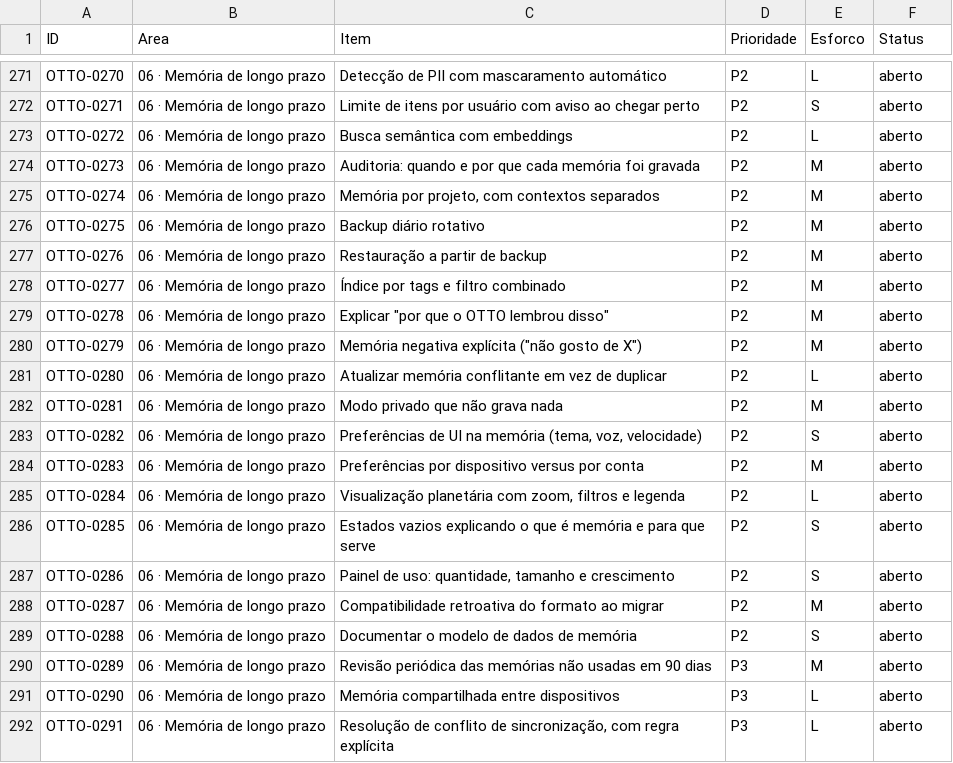
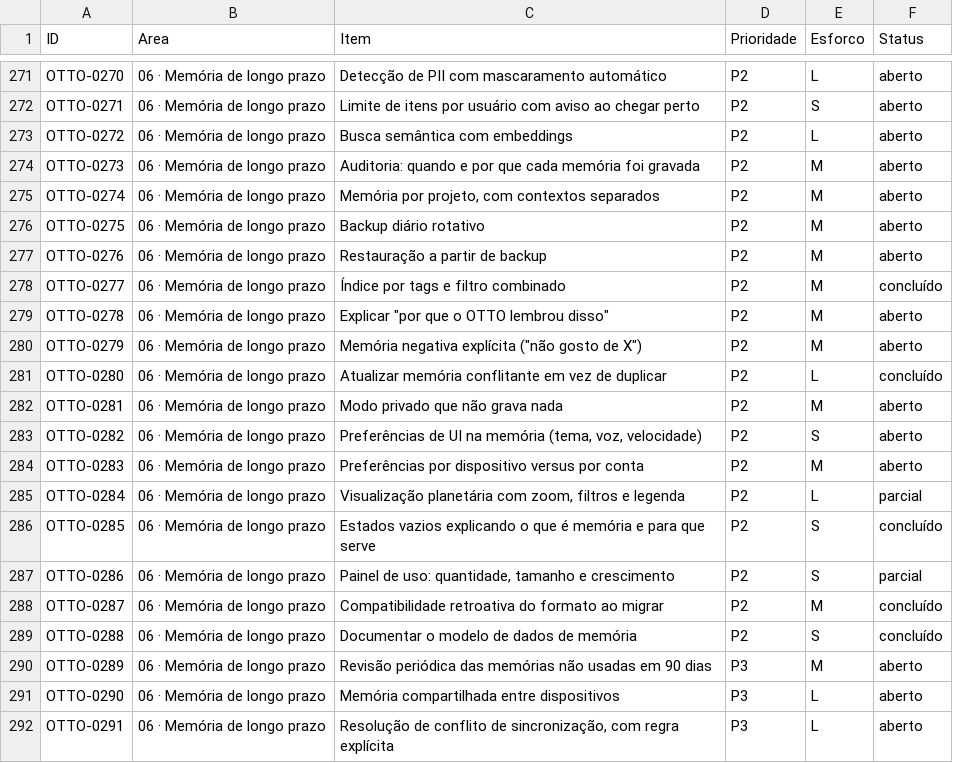
Before and after one commit to pmelkzedeke-create/ia-otto-ai, a CSV file: docs/PLANO-1000.csv, drawn as a sheet; only a part is shown, gaps mark what is left out; the diff covers the shown part only.

```diff
--- a/docs/PLANO-1000.csv
+++ b/docs/PLANO-1000.csv
@@ -277,6 +277,6 @@ OTTO-0275;06 · Memória de longo prazo;Backup diário rotativo;P2;M;aberto
 OTTO-0276;06 · Memória de longo prazo;Restauração a partir de backup;P2;M;aberto
-OTTO-0277;06 · Memória de longo prazo;Índice por tags e filtro combinado;P2;M;aberto
+OTTO-0277;06 · Memória de longo prazo;Índice por tags e filtro combinado;P2;M;concluído
 OTTO-0278;06 · Memória de longo prazo;"Explicar ""por que o OTTO lembrou disso""";P2;M;aberto
 OTTO-0279;06 · Memória de longo prazo;"Memória negativa explícita (""não gosto de X"")";P2;M;aberto
-OTTO-0280;06 · Memória de longo prazo;Atualizar memória conflitante em vez de duplicar;P2;L;aberto
+OTTO-0280;06 · Memória de longo prazo;Atualizar memória conflitante em vez de duplicar;P2;L;concluído
 OTTO-0281;06 · Memória de longo prazo;Modo privado que não grava nada;P2;M;aberto
@@ -284,7 +284,7 @@ OTTO-0282;06 · Memória de longo prazo;Preferências de UI na memória (tema, v
 OTTO-0283;06 · Memória de longo prazo;Preferências por dispositivo versus por conta;P2;M;aberto
-OTTO-0284;06 · Memória de longo prazo;Visualização planetária com zoom, filtros e legenda;P2;L;aberto
-OTTO-0285;06 · Memória de longo prazo;Estados vazios explicando o que é memória e para que serve;P2;S;aberto
-OTTO-0286;06 · Memória de longo prazo;Painel de uso: quantidade, tamanho e crescimento;P2;S;aberto
-OTTO-0287;06 · Memória de longo prazo;Compatibilidade retroativa do formato ao migrar;P2;M;aberto
-OTTO-0288;06 · Memória de longo prazo;Documentar o modelo de dados de memória;P2;S;aberto
+OTTO-0284;06 · Memória de longo prazo;Visualização planetária com zoom, filtros e legenda;P2;L;parcial
+OTTO-0285;06 · Memória de longo prazo;Estados vazios explicando o que é memória e para que serve;P2;S;concluído
+OTTO-0286;06 · Memória de longo prazo;Painel de uso: quantidade, tamanho e crescimento;P2;S;parcial
+OTTO-0287;06 · Memória de longo prazo;Compatibilidade retroativa do formato ao migrar;P2;M;concluído
+OTTO-0288;06 · Memória de longo prazo;Documentar o modelo de dados de memória;P2;S;concluído
 OTTO-0289;06 · Memória de longo prazo;Revisão periódica das memórias não usadas em 90 dias;P3;M;aberto
```
Also changed, not shown: 8 edited cells elsewhere in this file, 8 other files.
